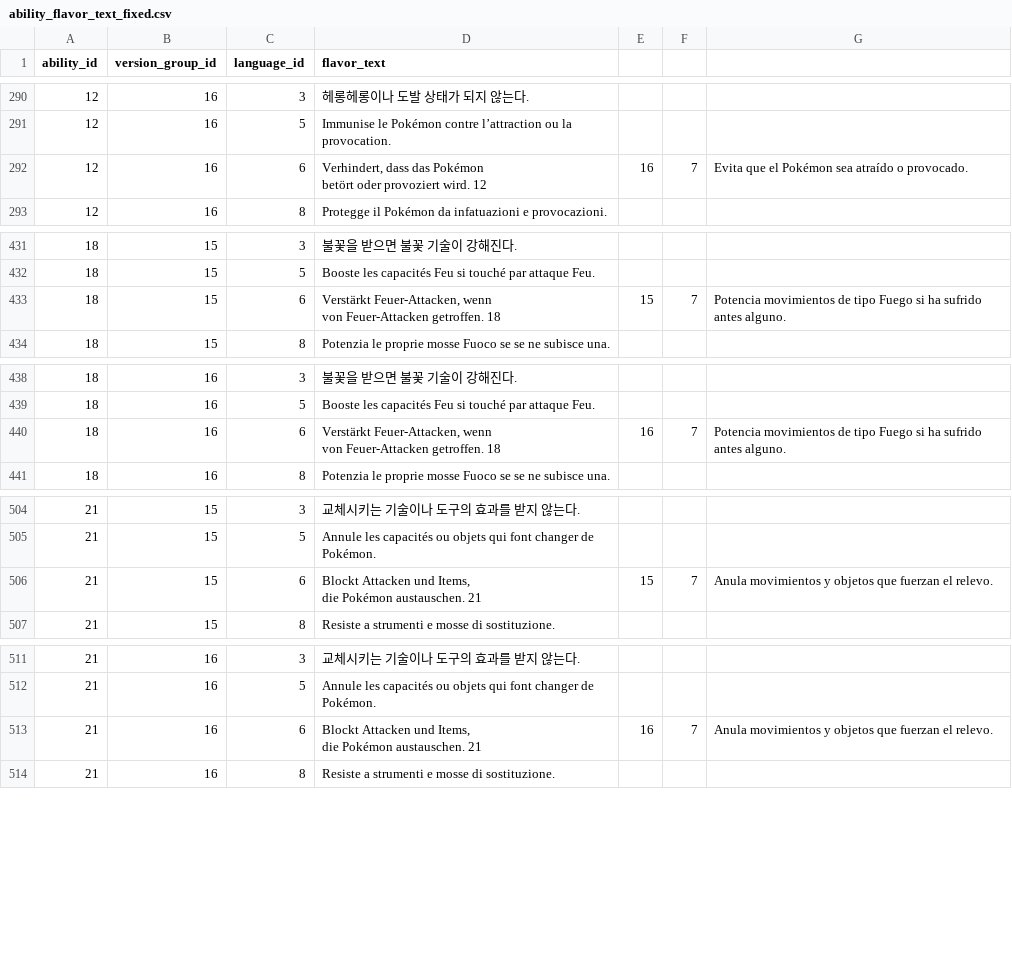
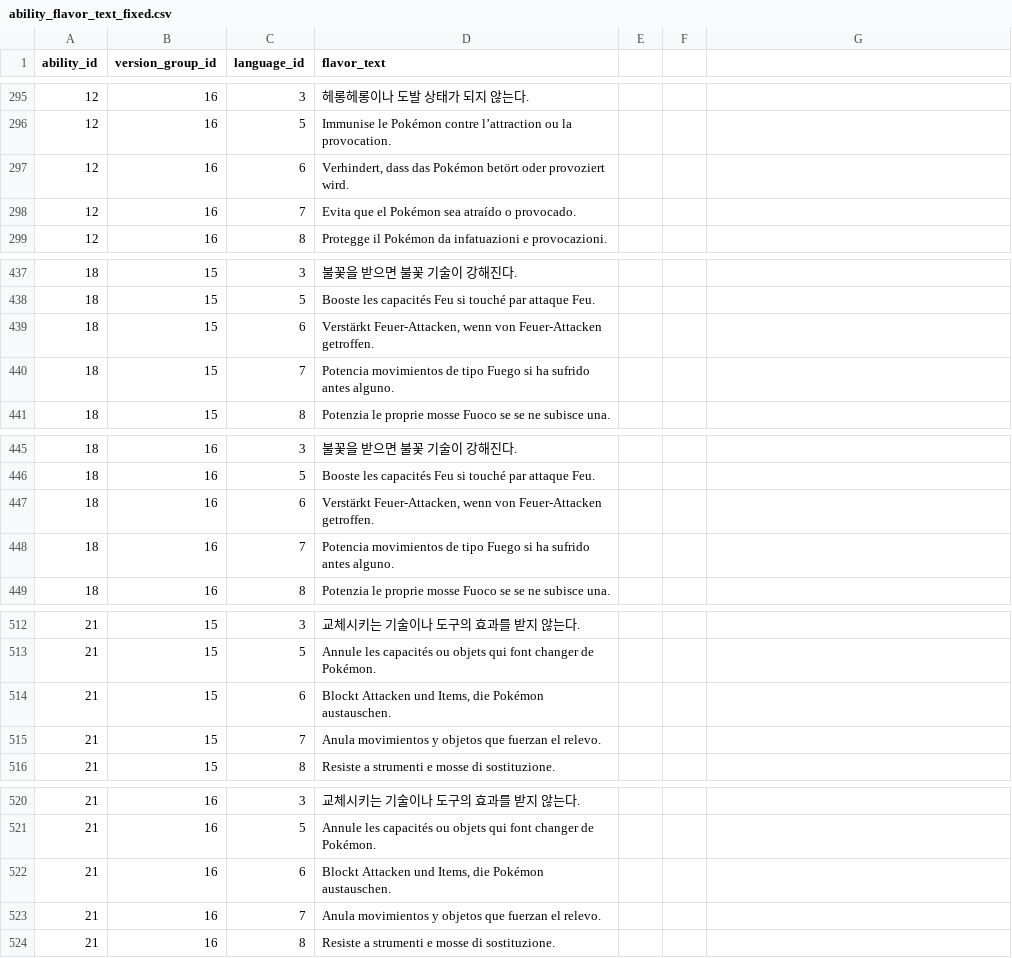
Before and after one commit to DragonStuff/PokeCHIP, a CSV file: Data/CSV/ability_flavor_text_fixed.csv, drawn as a sheet; only a part is shown, gaps mark what is left out; addresses are those after the commit; the diff covers the shown part only; the diff names each change by its address in the sheet, - before the commit and + after, or states it on an @@ line.

```diff
--- a/Data/CSV/ability_flavor_text_fixed.csv
+++ b/Data/CSV/ability_flavor_text_fixed.csv
-D297 (flavor_text): …provoziert wird. 12
+D297 (flavor_text): …provoziert wird.
-E297: 16
+E297: (empty)
-F297: 7
+F297: (empty)
-G297: Evita que el Pokémon sea atraído o provocado.
+G297: (empty)
+row 298: 12 | 16 | 7 | Evita que el Pokémon sea atraído o provocado.
-D439 (flavor_text): …Feuer-Attacken getroffen. 18
+D439 (flavor_text): …Feuer-Attacken getroffen.
-E439: 15
+E439: (empty)
-F439: 7
+F439: (empty)
-G439: Potencia movimientos de tipo Fuego si ha sufrido antes alguno.
+G439: (empty)
+row 440: 18 | 15 | 7 | Potencia movimientos de tipo Fuego si ha sufrido antes alguno.
-D447 (flavor_text): …Feuer-Attacken getroffen. 18
+D447 (flavor_text): …Feuer-Attacken getroffen.
-E447: 16
+E447: (empty)
-F447: 7
+F447: (empty)
-G447: Potencia movimientos de tipo Fuego si ha sufrido antes alguno.
+G447: (empty)
+row 448: 18 | 16 | 7 | Potencia movimientos de tipo Fuego si ha sufrido antes alguno.
-D514 (flavor_text): …Pokémon austauschen. 21
+D514 (flavor_text): …Pokémon austauschen.
-E514: 15
+E514: (empty)
-F514: 7
+F514: (empty)
-G514: Anula movimientos y objetos que fuerzan el relevo.
+G514: (empty)
+row 515: 21 | 15 | 7 | Anula movimientos y objetos que fuerzan el relevo.
-D522 (flavor_text): …Pokémon austauschen. 21
+D522 (flavor_text): …Pokémon austauschen.
-E522: 16
+E522: (empty)
-F522: 7
+F522: (empty)
-G522: Anula movimientos y objetos que fuerzan el relevo.
+G522: (empty)
+row 523: 21 | 16 | 7 | Anula movimientos y objetos que fuerzan el relevo.
```
Also changed, not shown: 10 added rows and 42 edited cells elsewhere in this file, 2 other files.
